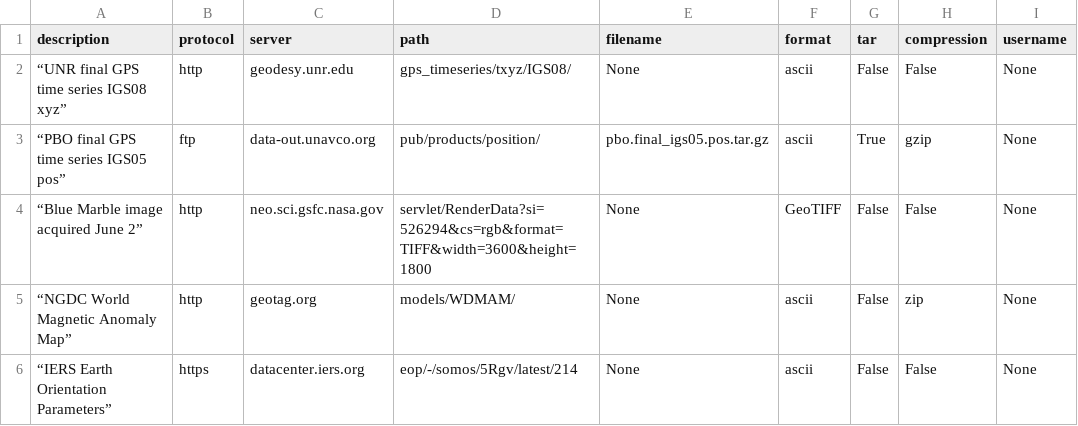
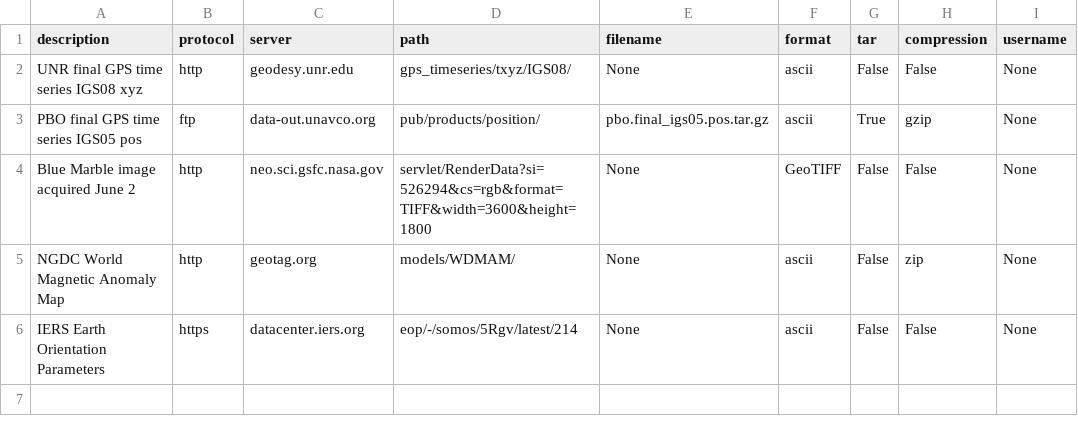
Before and after one commit to rabgc/GEARS_dsd, a CSV file: GEARS_dsd.csv, drawn as a sheet; only a part is shown; the diff names each change by its address in the sheet, - before the commit and + after, or states it on an @@ line.

Commit message:
Removed commas

```diff
--- a/GEARS_dsd.csv
+++ b/GEARS_dsd.csv
-A2 (description): “UNR final GPS time series IGS08 xyz”
+A2 (description): UNR final GPS time series IGS08 xyz
-A3 (description): “PBO final GPS time series IGS05 pos”
+A3 (description): PBO final GPS time series IGS05 pos
-A4 (description): “Blue Marble image acquired June 2”
+A4 (description): Blue Marble image acquired June 2
-A5 (description): “NGDC World Magnetic Anomaly Map”
+A5 (description): NGDC World Magnetic Anomaly Map
-A6 (description): “IERS Earth Orientation Parameters”
+A6 (description): IERS Earth Orientation Parameters
```
